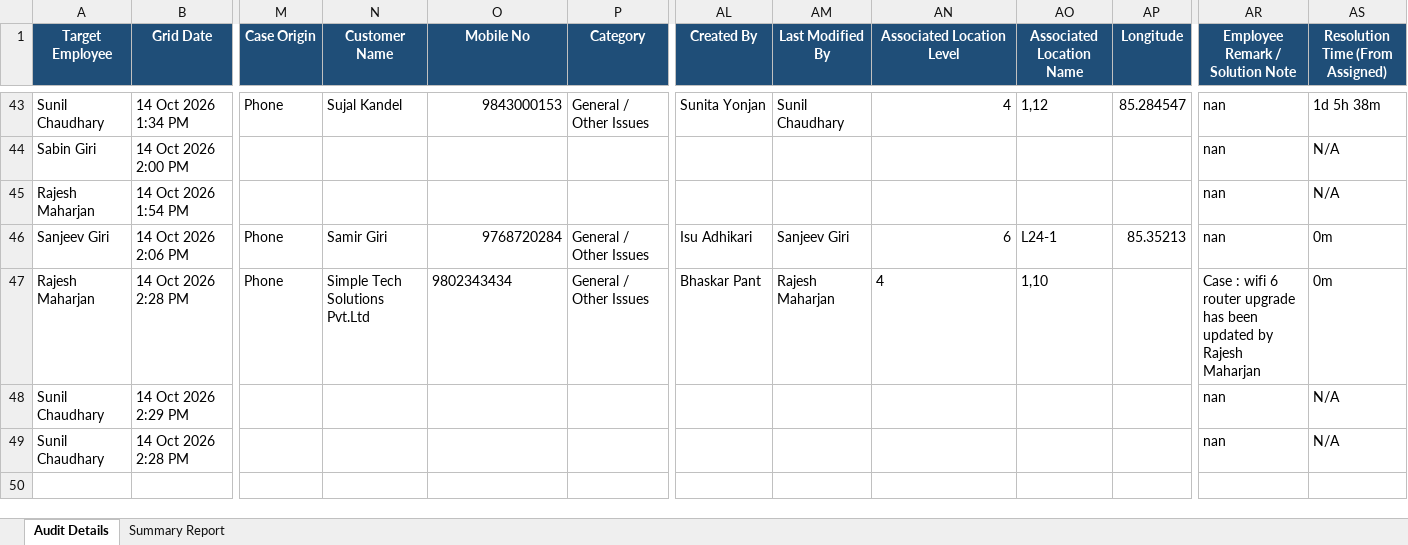
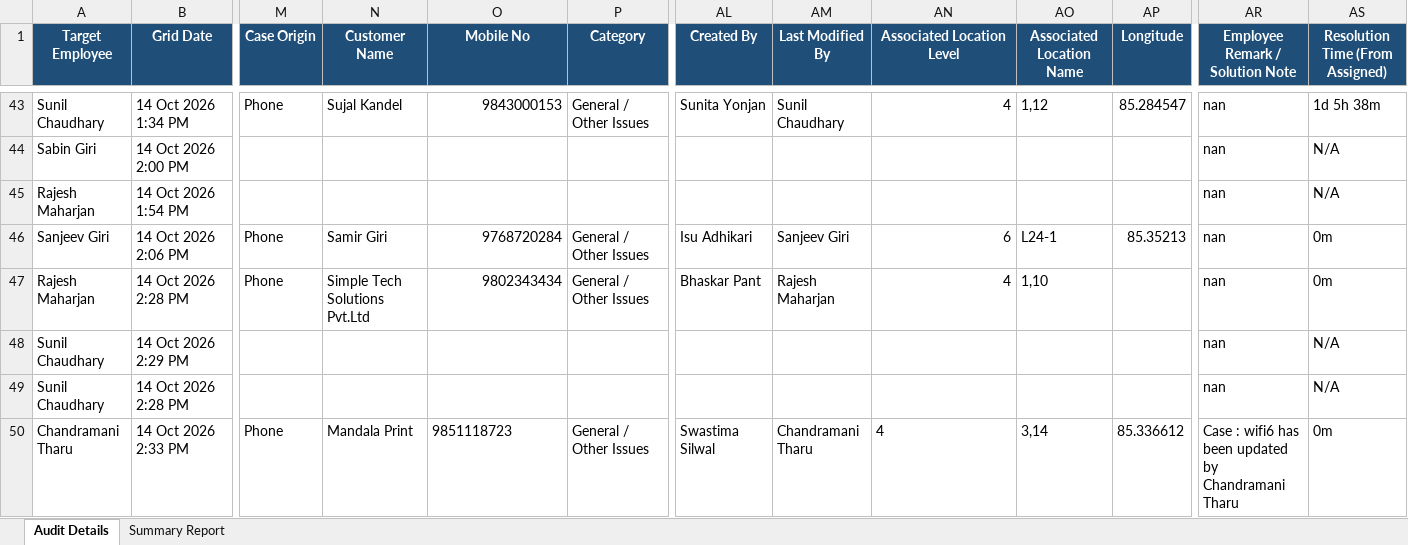
Before and after one commit to pradeepneupane10/employee-audit-app, an Excel workbook: audit_report_ALL_TEAM_14_Oct_2026.xlsx, sheet Audit Details, drawn as a sheet; only a part is shown, gaps mark what is left out; values as stored, in another font and other column widths than the file's, no borders; rows hold the shown columns only; the diff names each change by its address in the sheet, - before the commit and + after, or states it on an @@ line.

```diff
--- a/audit_report_ALL_TEAM_14_Oct_2026.xlsx (sheet Audit Details)
+++ b/audit_report_ALL_TEAM_14_Oct_2026.xlsx (sheet Audit Details)
-O47 alignment: left
+O47 alignment: right
-AN47 alignment: left
+AN47 alignment: right
-AR47 (Employee Remark / Solution Note): Case : wifi 6 router upgrade has been updated by Rajesh Maharjan
+AR47 (Employee Remark / Solution Note): nan
+row 50: Chandramani Tharu | 14 Oct 2026 2:33 PM | Phone | Mandala Print | 9851118723 | General / Other Issues | Swastima Silwal | Chandramani Tharu | 4 | 3,14 | 85.336612 | Case : wifi6 has been updated by Chandramani Tharu | 0m
```
Also changed, not shown: sheet Summary Report, EXECUTIVE_TEAM_AUDIT_REPORT_14_Oct_2026.xlsx, 1 other file.
